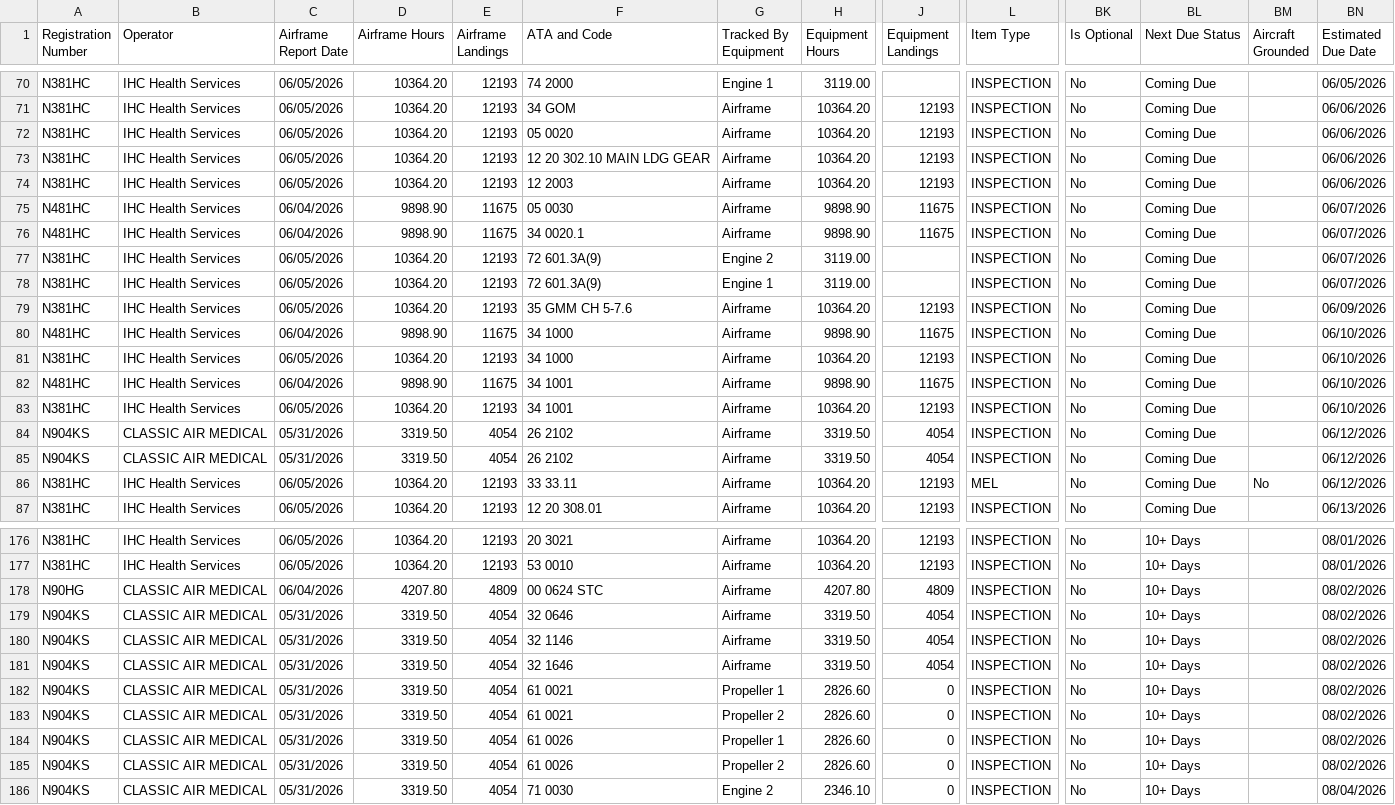
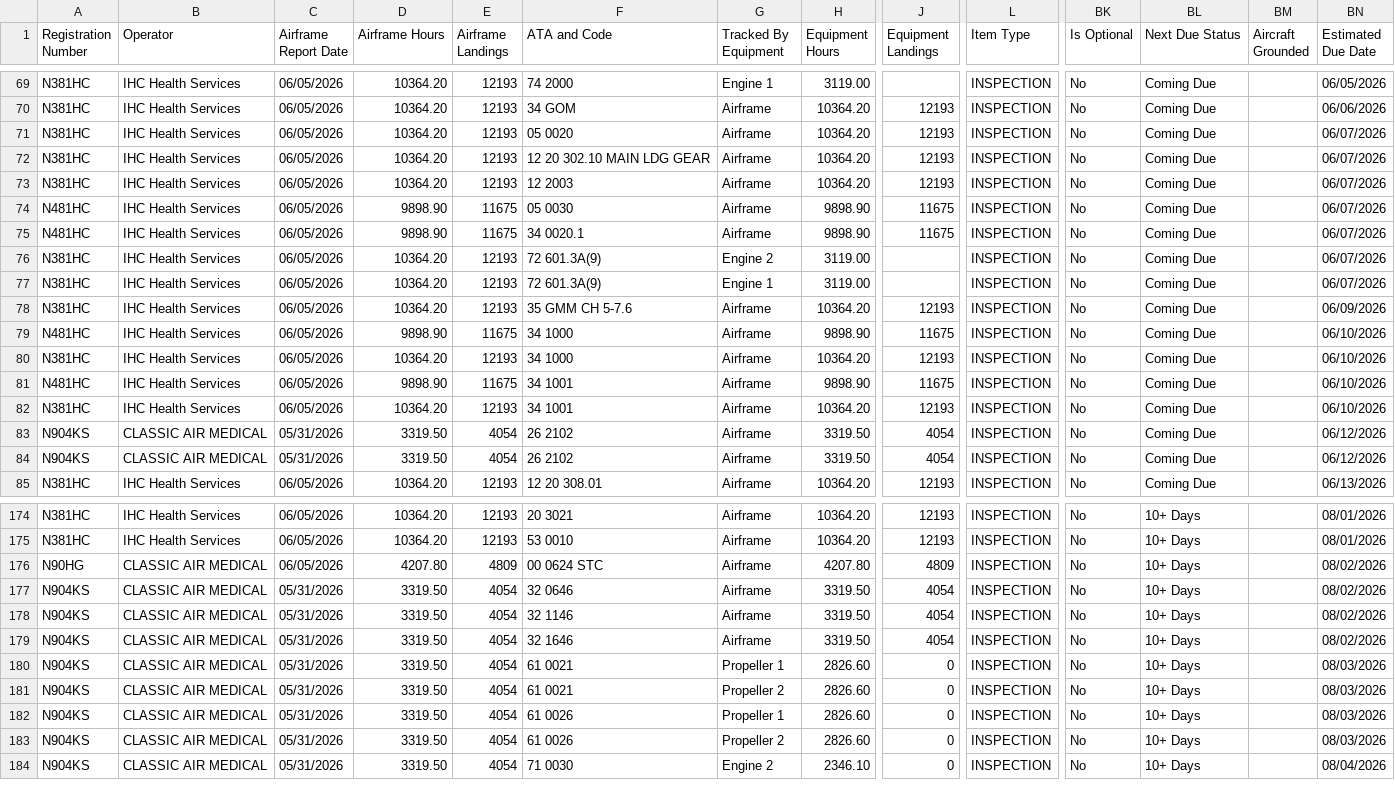
Before and after one commit to natehorst240-sketch/King-Air-Dashboard, a CSV file: data/king-air-daily-due-list.csv, drawn as a sheet; only a part is shown, gaps mark what is left out; removed rows and columns are numbered as before the commit, all else as after; rows hold the shown columns only; the diff covers the shown part only; the diff names each change by its address in the sheet, - before the commit and + after, or states it on an @@ line.

```diff
--- a/data/king-air-daily-due-list.csv
+++ b/data/king-air-daily-due-list.csv
-BN71:BN73 (Estimated Due Date): 06/06/2026
+BN71:BN73 (Estimated Due Date): 06/07/2026
-C74:C75 (Airframe Report Date): 06/04/2026
+C74:C75 (Airframe Report Date): 06/05/2026
-C79 (Airframe Report Date): 06/04/2026
+C79 (Airframe Report Date): 06/05/2026
-C81 (Airframe Report Date): 06/04/2026
+C81 (Airframe Report Date): 06/05/2026
-row 86: N381HC | IHC Health Services | 06/05/2026 | 10364.20 | 12193 | 33 33.11 | Airframe | 10364.20 | 12193 | MEL | No | Coming Due | No | 06/12/2026
-C176 (Airframe Report Date): 06/04/2026
+C176 (Airframe Report Date): 06/05/2026
-BN180:BN183 (Estimated Due Date): 08/02/2026
+BN180:BN183 (Estimated Due Date): 08/03/2026
```
Also changed, not shown: 1 removed row and 79 edited cells elsewhere in this file, 1 other file.
